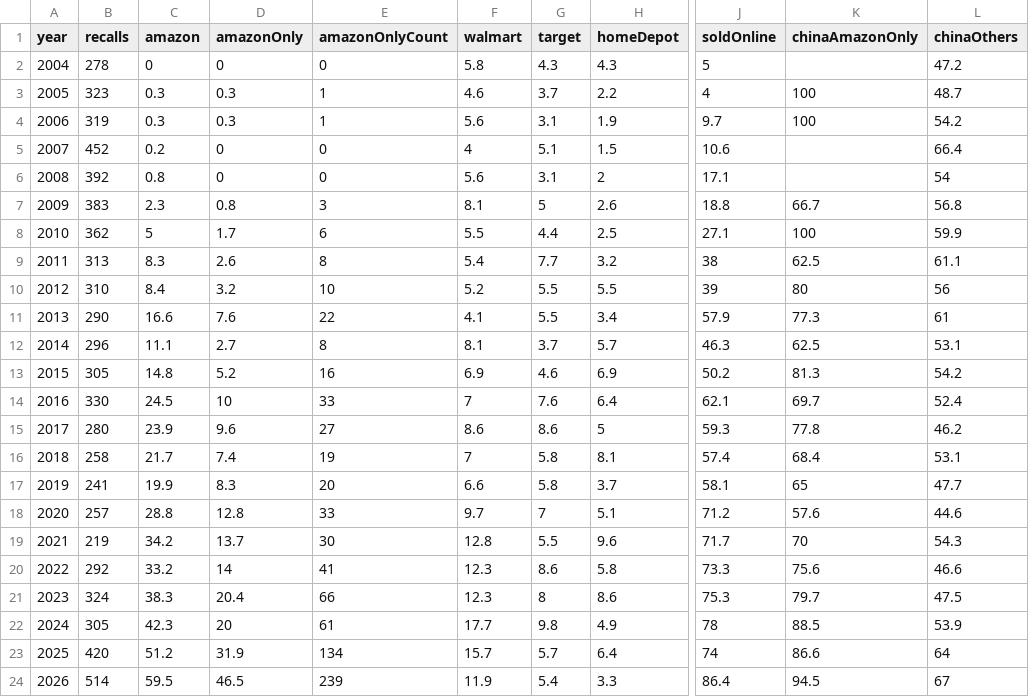
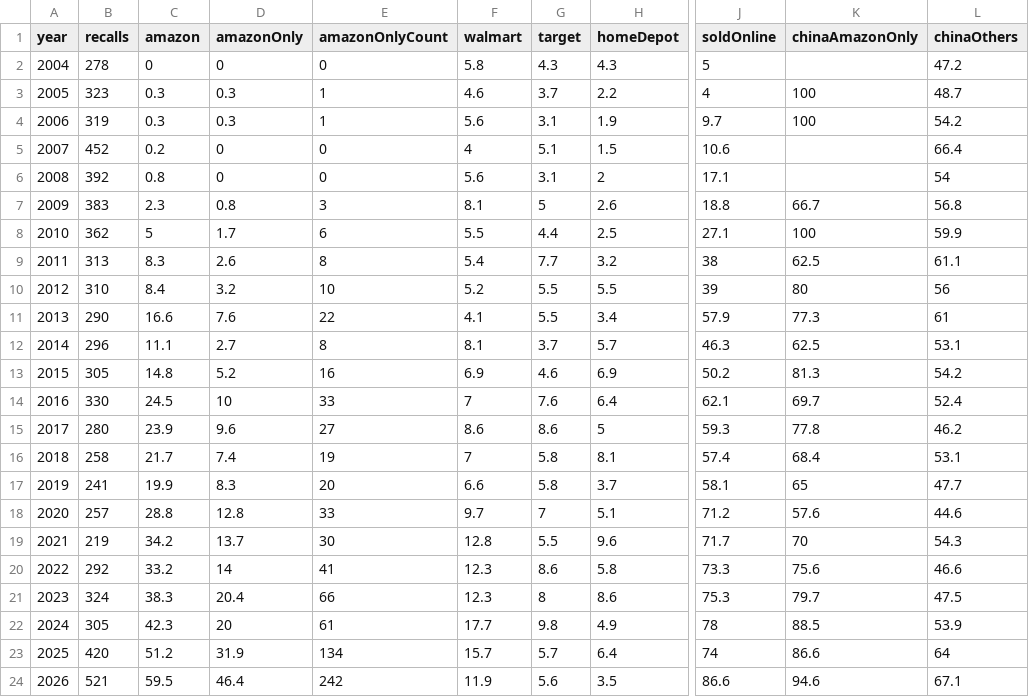
Before and after one commit to somekidpaul/recall-record, a CSV file: public/recall-data.csv, drawn as a sheet; only a part is shown, gaps mark what is left out; the diff names each change by its address in the sheet, - before the commit and + after, or states it on an @@ line.

```diff
--- a/public/recall-data.csv
+++ b/public/recall-data.csv
-B24 (recalls): 514
+B24 (recalls): 521
-D24 (amazonOnly): 46.5
+D24 (amazonOnly): 46.4
-E24 (amazonOnlyCount): 239
+E24 (amazonOnlyCount): 242
-G24 (target): 5.4
+G24 (target): 5.6
-H24 (homeDepot): 3.3
+H24 (homeDepot): 3.5
-J24 (soldOnline): 86.4
+J24 (soldOnline): 86.6
-K24 (chinaAmazonOnly): 94.5
+K24 (chinaAmazonOnly): 94.6
-L24 (chinaOthers): 67
+L24 (chinaOthers): 67.1
```
Also changed, not shown: 8 other files.
